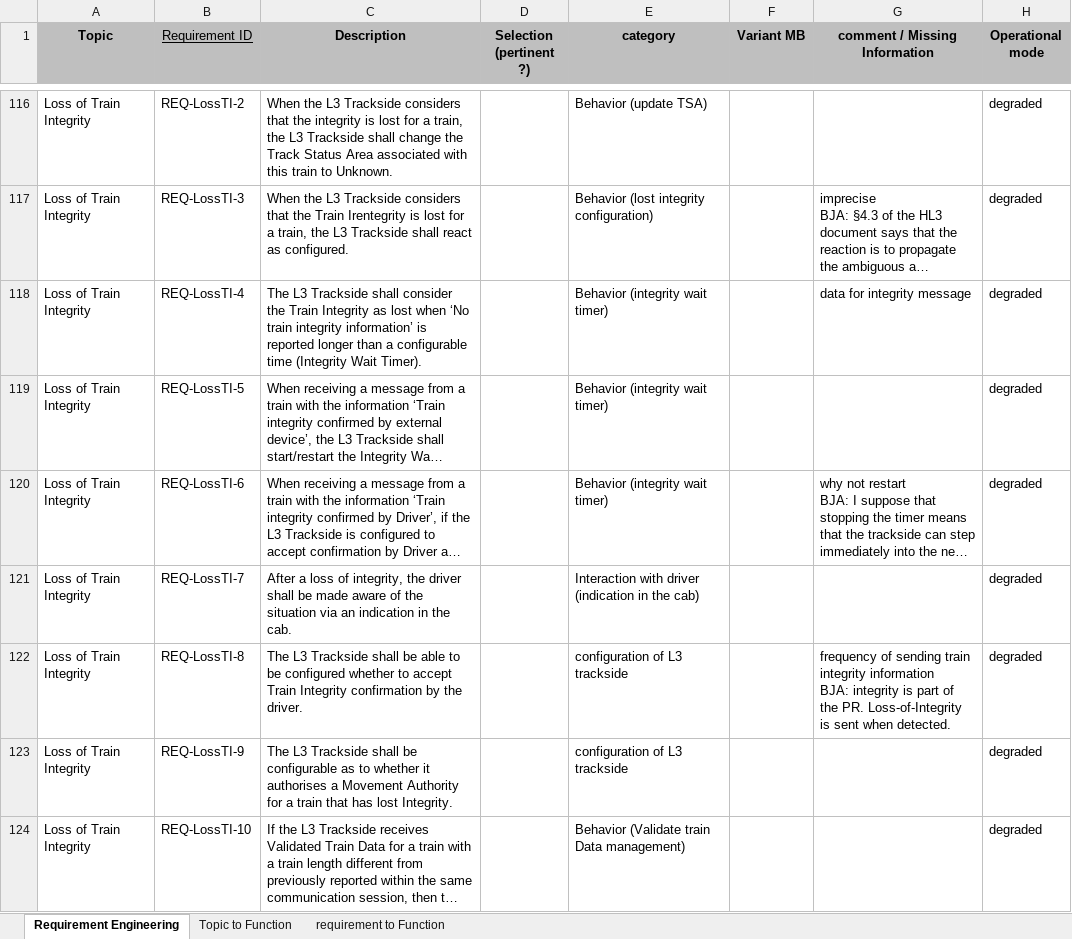
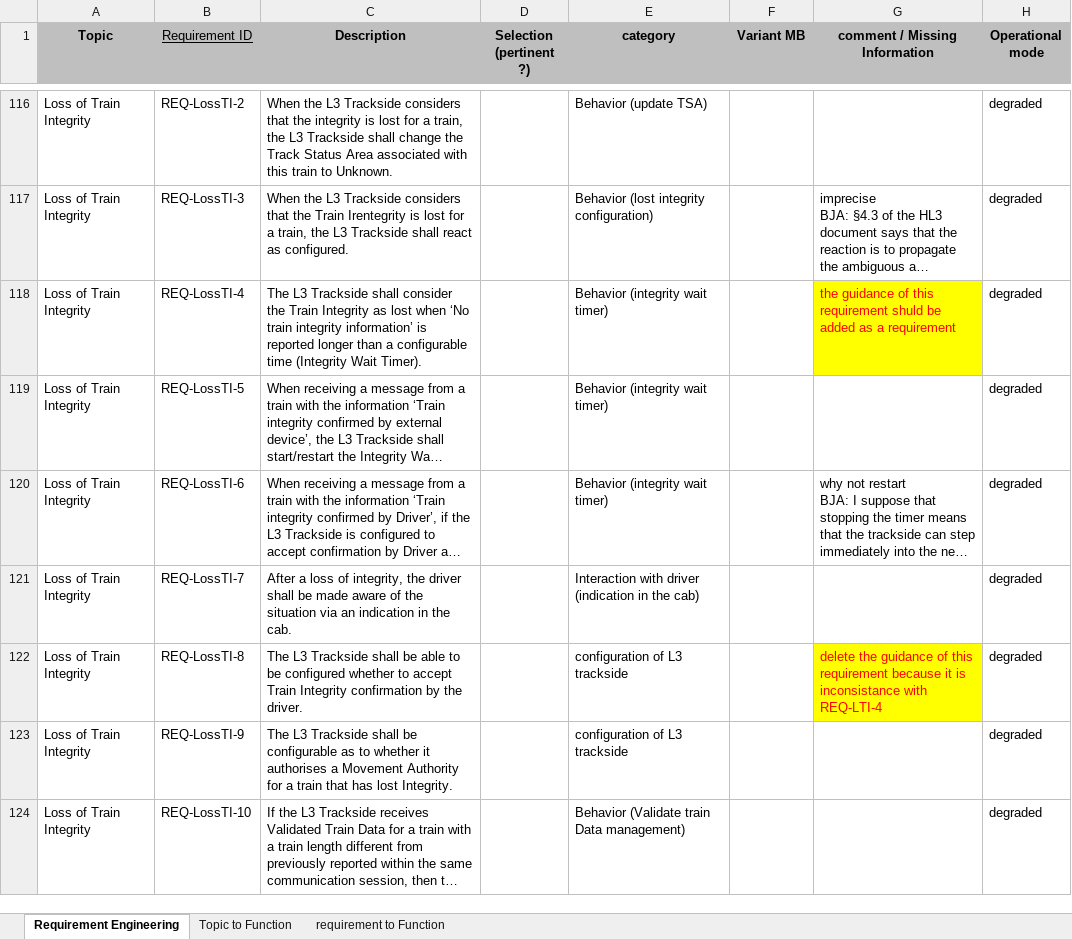
Before and after one commit to stefanomarrone/performingrail, an Excel workbook: WP2-requirement docs/req Eng.xlsx, sheet Requirement Engineering, drawn as a sheet; only a part is shown, gaps mark what is left out; long unchanged cells end in …; values as stored, in another font and other column widths than the file's, no borders; charts and pictures not drawn; ↵ is a line break in a cell; the diff names each change by its address in the sheet, - before the commit and + after, or states it on an @@ line.

```diff
--- a/WP2-requirement docs/req Eng.xlsx (sheet Requirement Engineering)
+++ b/WP2-requirement docs/req Eng.xlsx (sheet Requirement Engineering)
-G118 (comment / Missing Information): data for integrity message
+G118 (comment / Missing Information): the guidance of this requirement shuld be added as a requirement
@@ G118 fill: none → #FFFF00, text colour: black → #FF0000 @@
-G122 (comment / Missing Information): frequency of sending train integrity information ↵ BJA: integrity is part of the PR. Loss-of-Integrity is sent when detected.
+G122 (comment / Missing Information): delete the guidance of this requirement because it is inconsistance with REQ-LTI-4
@@ G122 fill: none → #FFFF00, text colour: black → #FF0000 @@
```
Also changed, not shown: charts or pictures, 5 other files.
